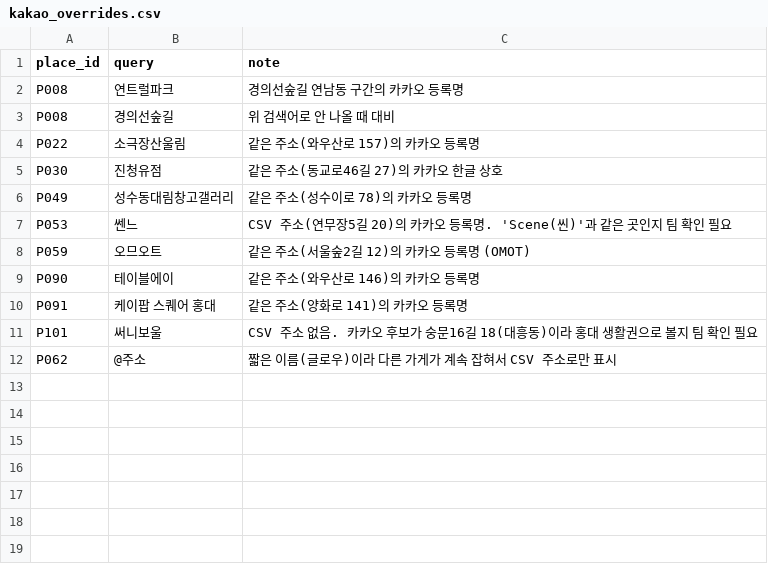
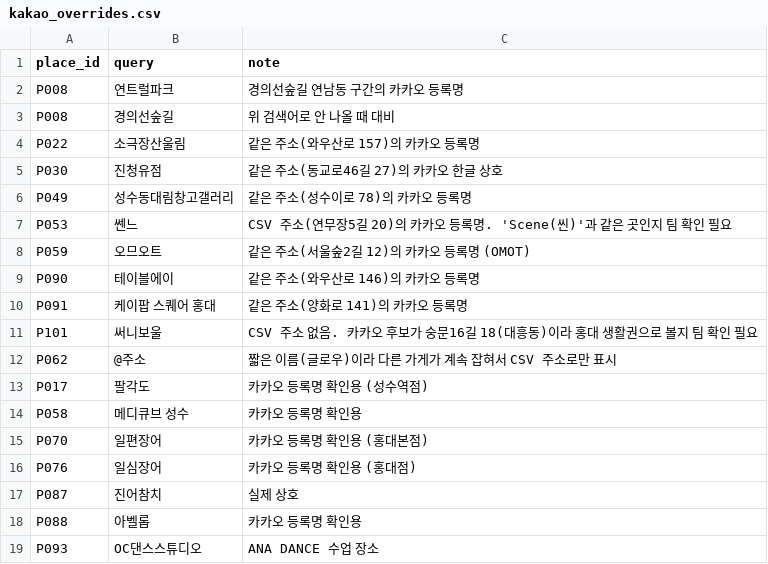
Before and after one commit to JH2607/2026_coHackton_01Team, a CSV file: data/kakao_overrides.csv, drawn as a sheet; the diff names each change by its address in the sheet, - before the commit and + after, or states it on an @@ line.

```diff
--- a/data/kakao_overrides.csv
+++ b/data/kakao_overrides.csv
+row 13: P017 | 팔각도 | 카카오 등록명 확인용 (성수역점)
+row 14: P058 | 메디큐브 성수 | 카카오 등록명 확인용
+row 15: P070 | 일편장어 | 카카오 등록명 확인용 (홍대본점)
+row 16: P076 | 일심장어 | 카카오 등록명 확인용 (홍대점)
+row 17: P087 | 진어참치 | 실제 상호
+row 18: P088 | 아벨롭 | 카카오 등록명 확인용
+row 19: P093 | OC댄스스튜디오 | ANA DANCE 수업 장소
```
Also changed, not shown: data/places.csv.
